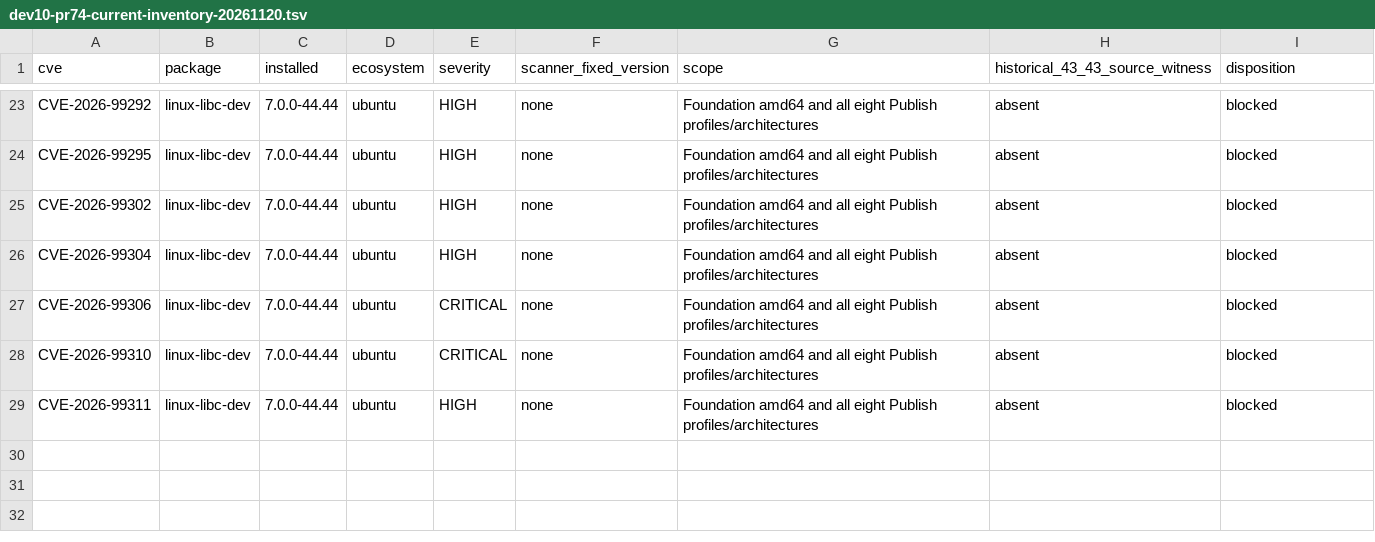
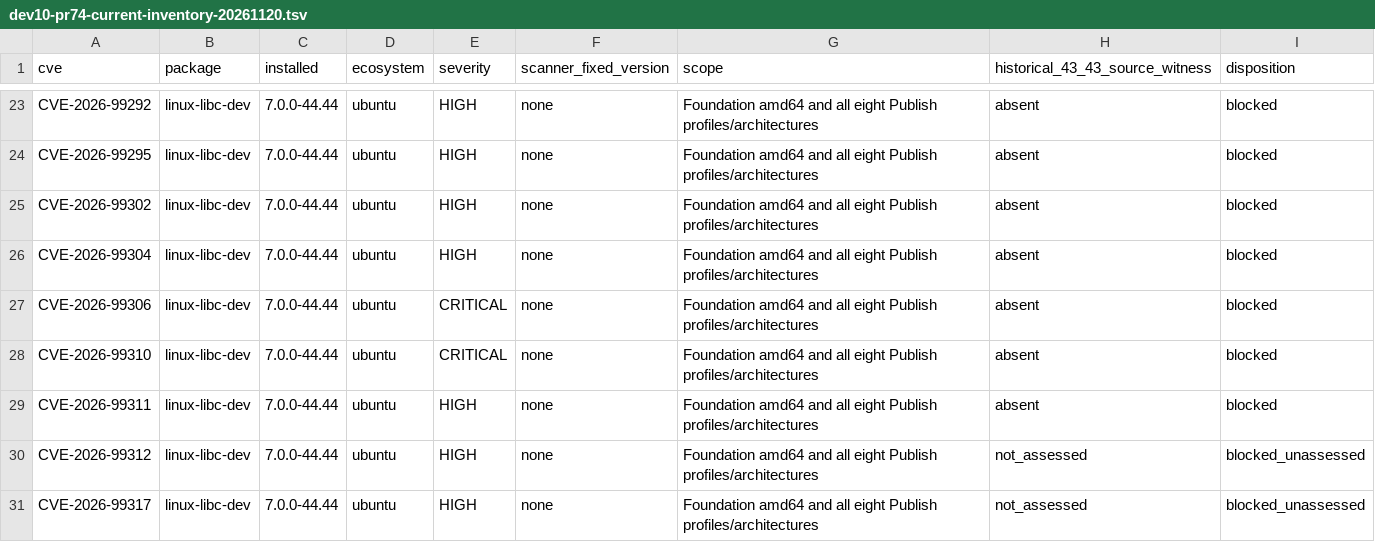
Before and after one commit to baobab-platform/baobab-dev, a TSV file: docs/assessments/dev10-pr74-current-inventory-20261120.tsv, drawn as a sheet; only a part is shown, gaps mark what is left out.

Commit message:
docs(dev10): reconcile PR74 inventory to 30 retained scan findings

```diff
--- a/docs/assessments/dev10-pr74-current-inventory-20261120.tsv
+++ b/docs/assessments/dev10-pr74-current-inventory-20261120.tsv
@@ -29 +29,3 @@ CVE-2026-99310	linux-libc-dev	7.0.0-44.44	ubuntu	CRITICAL	none	Foundation amd64
 CVE-2026-99311	linux-libc-dev	7.0.0-44.44	ubuntu	HIGH	none	Foundation amd64 and all eight Publish profiles/architectures	absent	blocked
+CVE-2026-99312	linux-libc-dev	7.0.0-44.44	ubuntu	HIGH	none	Foundation amd64 and all eight Publish profiles/architectures	not_assessed	blocked_unassessed
+CVE-2026-99317	linux-libc-dev	7.0.0-44.44	ubuntu	HIGH	none	Foundation amd64 and all eight Publish profiles/architectures	not_assessed	blocked_unassessed
```
